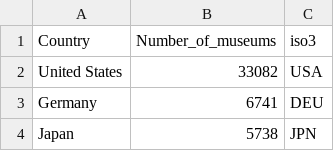
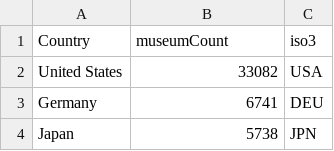
Before and after one commit to stin0018/FIT3179-Assignment2, a CSV file: museum_count_by_country.csv, drawn as a sheet; only a part is shown.

Commit message:
change variable name

```diff
--- a/museum_count_by_country.csv
+++ b/museum_count_by_country.csv
@@ -1,2 +1,2 @@
-Country,Number_of_museums,iso3
+Country,museumCount,iso3
 United States,33082,USA
```
